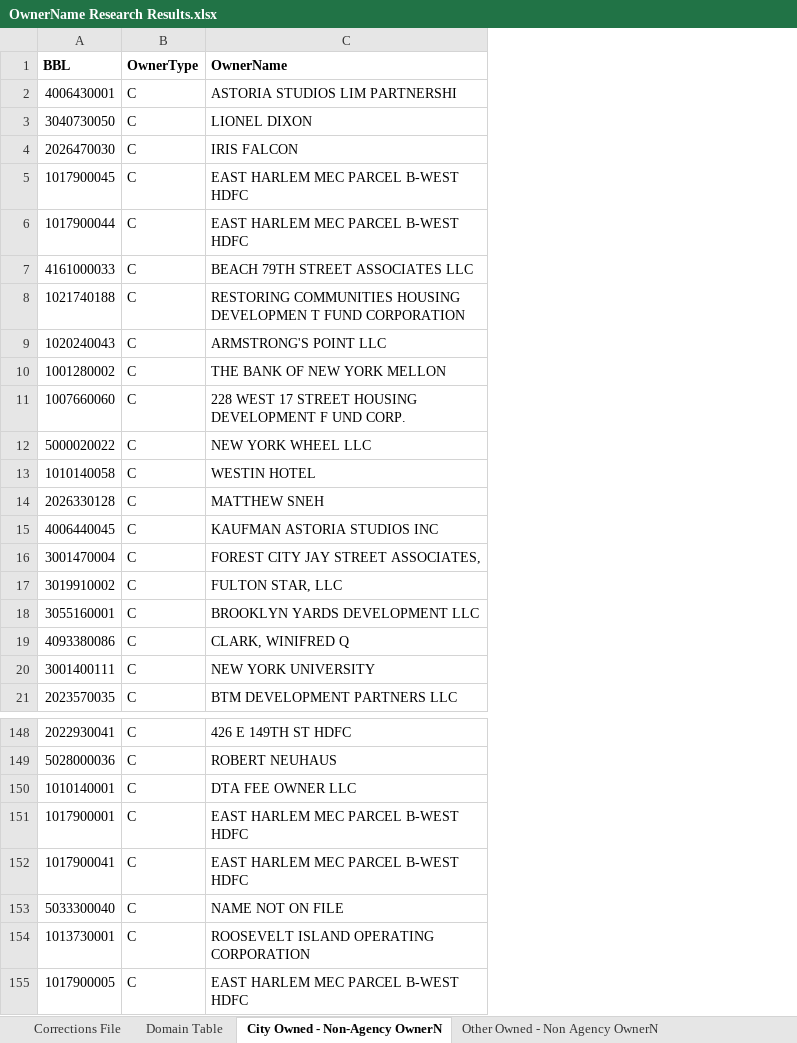
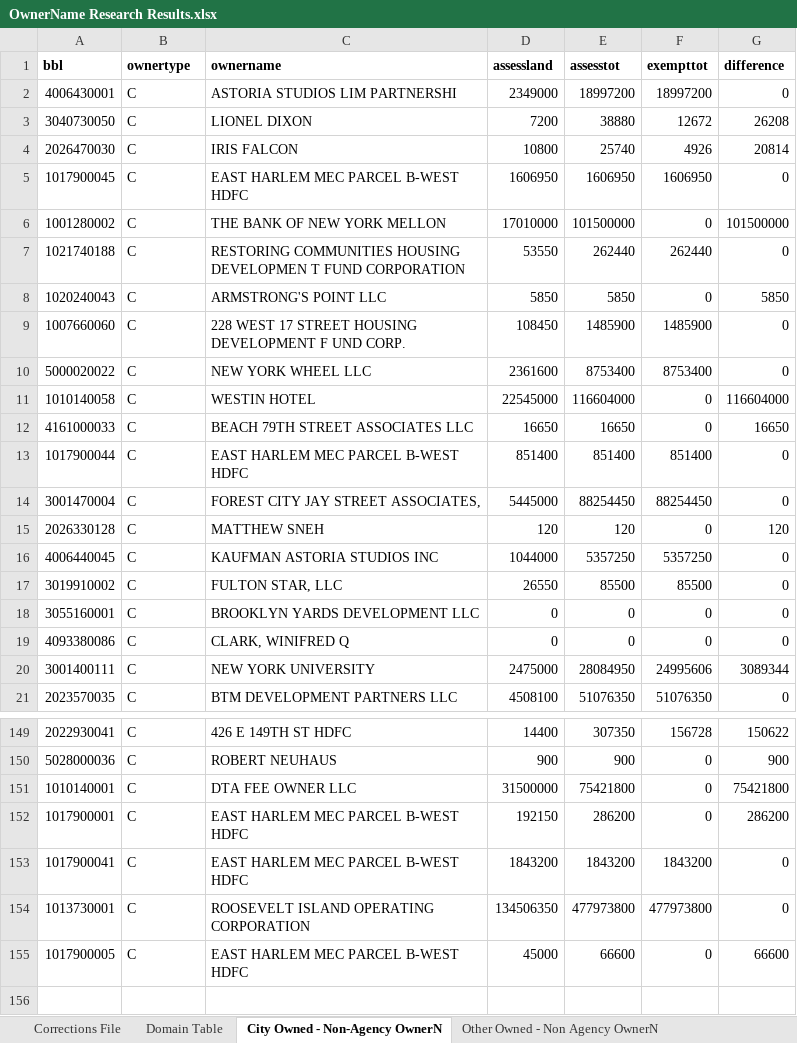
Before and after one commit to NYCPlanning/ann, an Excel workbook: ownername 2020-03/OwnerName Research Results.xlsx, sheet City Owned - Non-Agency OwnerN, drawn as a sheet; only a part is shown, gaps mark what is left out; values as stored, in another font and other column widths than the file's, no borders; removed rows and columns are numbered as before the commit, all else as after; the diff covers the shown part only; the diff names each change by its address in the sheet, - before the commit and + after, or states it on an @@ line.

Commit message:
add assessed and exempt figures to ownername spreadsheet

```diff
--- a/ownername 2020-03/OwnerName Research Results.xlsx (sheet City Owned - Non-Agency OwnerN)
+++ b/ownername 2020-03/OwnerName Research Results.xlsx (sheet City Owned - Non-Agency OwnerN)
+column D, rows 2-5: 2349000 | 7200 | 10800 | 1606950; rows 7-11: 53550 | 5850 | 108450 | 2361600 | 22545000; rows 15-21: 120 | 1044000 | 26550 | 0 | 0 | 2475000 | 4508100; rows 149-155: 14400 | 900 | 31500000 | 192150 | 1843200 | 134506350 | 45000
+column E, rows 2-5: 18997200 | 38880 | 25740 | 1606950; rows 7-11: 262440 | 5850 | 1485900 | 8753400 | 116604000; rows 15-21: 120 | 5357250 | 85500 | 0 | 0 | 28084950 | 51076350; rows 149-155: 307350 | 900 | 75421800 | 286200 | 1843200 | 477973800 | 66600
+column F, rows 2-5: 18997200 | 12672 | 4926 | 1606950; rows 7-11: 262440 | 0 | 1485900 | 8753400 | 0; rows 15-21: 0 | 5357250 | 85500 | 0 | 0 | 24995606 | 51076350; rows 149-155: 156728 | 0 | 0 | 0 | 1843200 | 477973800 | 0
+column G, rows 2-5: 0 | 26208 | 20814 | 0; rows 7-11: 0 | 5850 | 0 | 0 | 116604000; rows 15-21: 120 | 0 | 0 | 0 | 0 | 3089344 | 0; rows 149-155: 150622 | 900 | 75421800 | 286200 | 0 | 0 | 66600
-row 1: BBL | OwnerType | OwnerName
+row 1: bbl | ownertype | ownername | assessland | assesstot | exempttot | difference
@@ row 10 moved to row 6: 1001280002 @@
@@ row 7 moved to row 12: 4161000033 @@
@@ row 6 moved to row 13: 1017900044 @@
@@ row 16 moved to row 14: 3001470004 @@
@@ row 153 moved to row 148: 5033300040 @@
```
Also changed, not shown: 34 moved rows elsewhere in this sheet, sheet Other Owned - Non Agency OwnerN, sheet Corrections File, sheet Domain Table, 1 other file.
